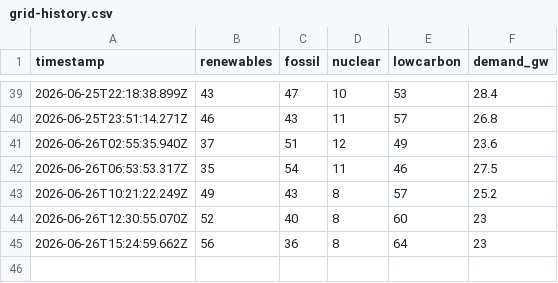
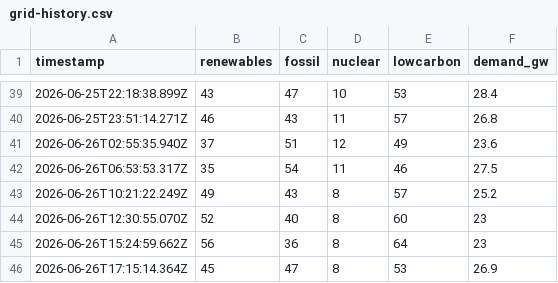
Before and after one commit to FilednotesArchitects/information-port, a CSV file: grid-history.csv, drawn as a sheet; only a part is shown, gaps mark what is left out.

```diff
--- a/grid-history.csv
+++ b/grid-history.csv
@@ -45 +45,2 @@ timestamp,renewables,fossil,nuclear,lowcarbon,demand_gw
 2026-06-26T15:24:59.662Z,56,36,8,64,23
+2026-06-26T17:15:14.364Z,45,47,8,53,26.9
```
Also changed, not shown: 1 other file.
